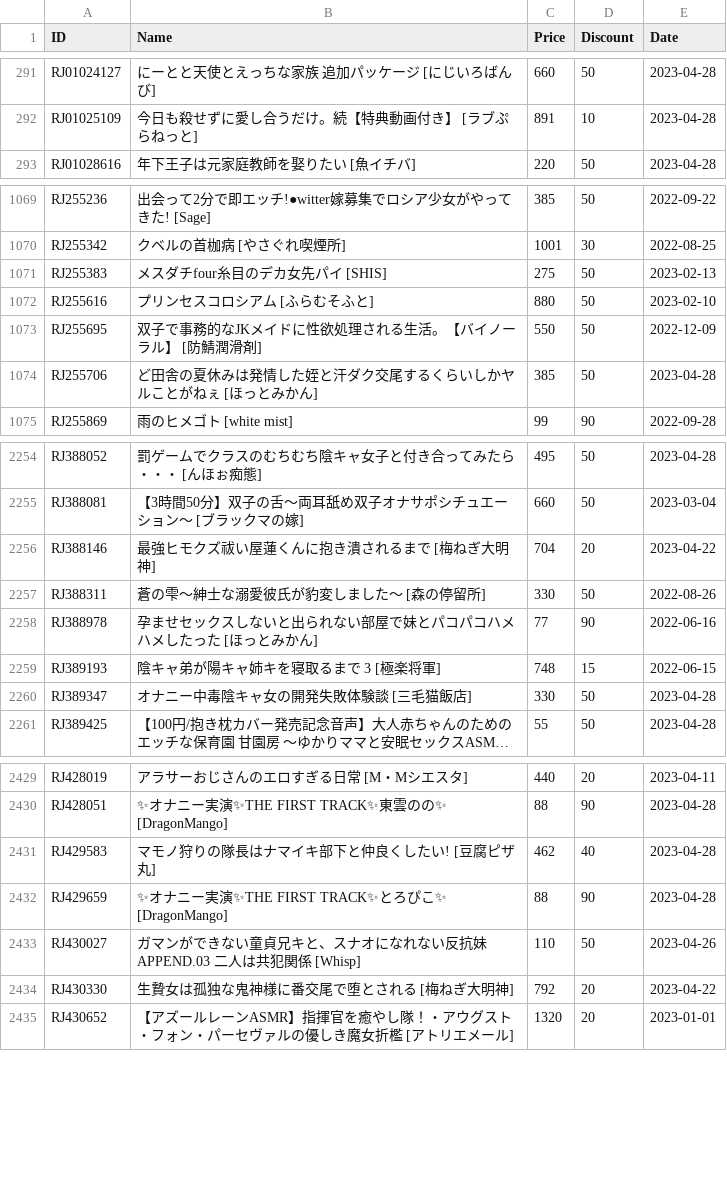
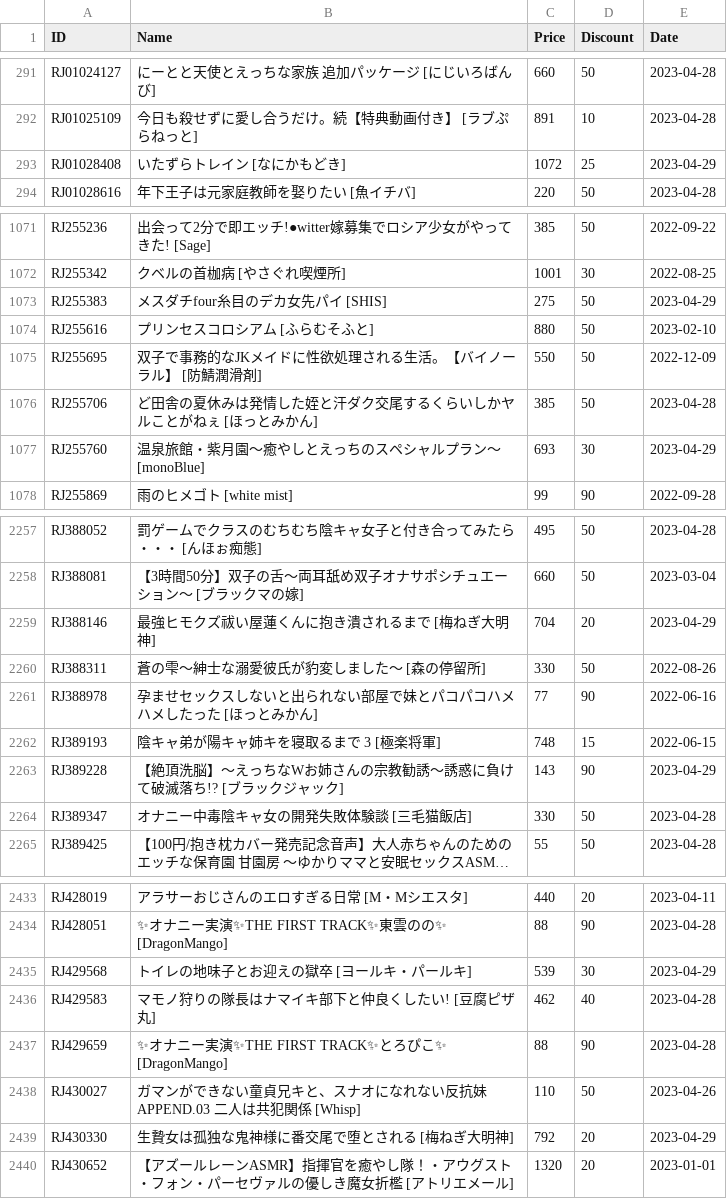
Before and after one commit to imba-tjd/DLWatcher, a CSV file: data.csv, drawn as a sheet; only a part is shown, gaps mark what is left out; long unchanged cells end in …; the diff covers the shown part only.

```diff
--- a/data.csv
+++ b/data.csv
@@ -292,2 +292,3 @@ RJ01024127,にーとと天使とえっちな家族 追加パッケージ [にじ
 RJ01025109,今日も殺せずに愛し合うだけ。続【特典動画付き】 [ラブぷらねっと],891,10,2023-04-28
+RJ01028408,いたずらトレイン [なにかもどき],1072,25,2023-04-29
 RJ01028616,年下王子は元家庭教師を娶りたい [魚イチバ],220,50,2023-04-28
@@ -1070,3 +1072,3 @@ RJ255236,出会って2分で即エッチ!●witter嫁募集でロシア少女が
 RJ255342,クベルの首枷病 [やさぐれ喫煙所],1001,30,2022-08-25
-RJ255383,メスダチfour糸目のデカ女先パイ [SHIS],275,50,2023-02-13
+RJ255383,メスダチfour糸目のデカ女先パイ [SHIS],275,50,2023-04-29
 RJ255616,プリンセスコロシアム [ふらむそふと],880,50,2023-02-10
@@ -1074,2 +1076,3 @@ RJ255695,双子で事務的なJKメイドに性欲処理される生活。【バ
 RJ255706,ど田舎の夏休みは発情した姪と汗ダク交尾するくらいしかヤルことがねぇ [ほっとみかん],385,50,2023-04-28
+RJ255760,温泉旅館・紫月園～癒やしとえっちのスペシャルプラン～ [monoBlue],693,30,2023-04-29
 RJ255869,雨のヒメゴト [white mist],99,90,2022-09-28
@@ -2255,3 +2258,3 @@ RJ388052,罰ゲームでクラスのむちむち陰キャ女子と付き合っ
 RJ388081,【3時間50分】双子の舌～両耳舐め双子オナサポシチュエーション～ [ブラックマの嫁],660,50,2023-03-04
-RJ388146,最強ヒモクズ祓い屋蓮くんに抱き潰されるまで [梅ねぎ大明神],704,20,2023-04-22
+RJ388146,最強ヒモクズ祓い屋蓮くんに抱き潰されるまで [梅ねぎ大明神],704,20,2023-04-29
 RJ388311,蒼の雫～紳士な溺愛彼氏が豹変しました～ [森の停留所],330,50,2022-08-26
@@ -2259,2 +2262,3 @@ RJ388978,孕ませセックスしないと出られない部屋で妹とパコ
 RJ389193,陰キャ弟が陽キャ姉キを寝取るまで 3 [極楽将軍],748,15,2022-06-15
+RJ389228,【絶頂洗脳】～えっちなWお姉さんの宗教勧誘～誘惑に負けて破滅落ち!? [ブラックジャック],143,90,2023-04-29
 RJ389347,オナニー中毒陰キャ女の開発失敗体験談 [三毛猫飯店],330,50,2023-04-28
@@ -2430,2 +2434,3 @@ RJ428019,アラサーおじさんのエロすぎる日常 [M・Mシエスタ],44
 RJ428051,✨オナニー実演✨THE FIRST TRACK✨東雲のの✨ [DragonMango],88,90,2023-04-28
+RJ429568,トイレの地味子とお迎えの獄卒 [ヨールキ・パールキ],539,30,2023-04-29
 RJ429583,マモノ狩りの隊長はナマイキ部下と仲良くしたい! [豆腐ピザ丸],462,40,2023-04-28
@@ -2433,3 +2438,3 @@ RJ429659,✨オナニー実演✨THE FIRST TRACK✨とろぴこ✨ [DragonMango]
 RJ430027,ガマンができない童貞兄キと、スナオになれない反抗妹 APPEND.03 二人は共犯関係 [Whisp],110,50,2023-04-26
-RJ430330,生贄女は孤独な鬼神様に番交尾で堕とされる [梅ねぎ大明神],792,20,2023-04-22
+RJ430330,生贄女は孤独な鬼神様に番交尾で堕とされる [梅ねぎ大明神],792,20,2023-04-29
 RJ430652,【アズールレーンASMR】指揮官を癒やし隊！・アウグスト・フォン・パーセヴァルの優しき魔女折檻 [アトリエメール],1320,20,2023-01-01
```
Also changed, not shown: 2 added rows and 108 edited cells elsewhere in this file, 1 other file.
